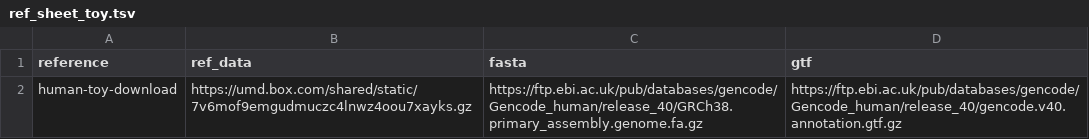
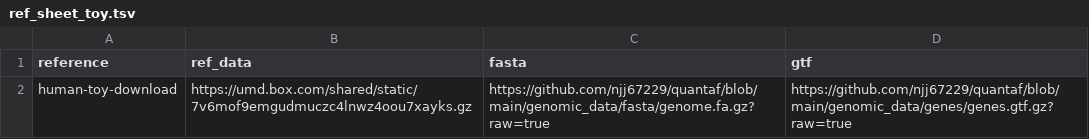
Before and after one commit to COMBINE-lab/quantaf, a TSV file: input_files/ref_sheet_toy.tsv, drawn as a sheet.

Commit message:
Preprocessing works with 2 links for fasta and gtf

```diff
--- a/input_files/ref_sheet_toy.tsv
+++ b/input_files/ref_sheet_toy.tsv
@@ -1,2 +1,2 @@
 reference	ref_data	fasta	gtf
-human-toy-download	https://umd.box.com/shared/static/7v6mof9emgudmuczc4lnwz4oou7xayks.gz	https://ftp.ebi.ac.uk/pub/databases/gencode/Gencode_human/release_40/GRCh38.primary_assembly.genome.fa.gz	https://ftp.ebi.ac.uk/pub/databases/gencode/Gencode_human/release_40/gencode.v40.annotation.gtf.gz
+human-toy-download	https://umd.box.com/shared/static/7v6mof9emgudmuczc4lnwz4oou7xayks.gz	https://github.com/njj67229/quantaf/blob/main/genomic_data/fasta/genome.fa.gz?raw=true	https://github.com/njj67229/quantaf/blob/main/genomic_data/genes/genes.gtf.gz?raw=true
```
Also changed, not shown: 1 other file.
